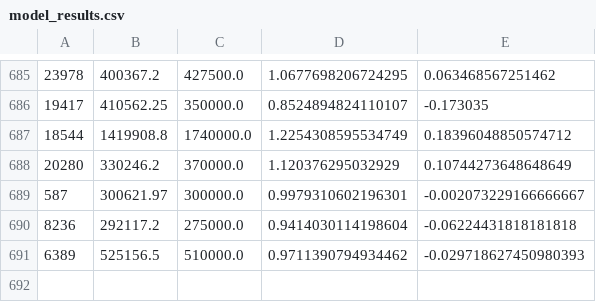
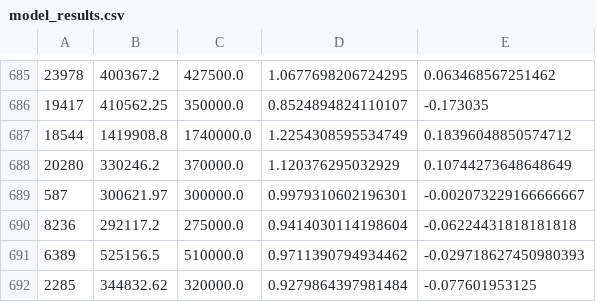
Before and after one commit to BautizarCodigo/UCDPA_johnquirke, a CSV file: DATA/model_results.csv, drawn as a sheet; only a part is shown, gaps mark what is left out; the diff names each change by its address in the sheet, - before the commit and + after, or states it on an @@ line.

```diff
--- a/DATA/model_results.csv
+++ b/DATA/model_results.csv
+row 692: 2285 | 344832.62 | 320000.0 | 0.9279864397981484 | -0.077601953125
```
Also changed, not shown: 3 other files.
